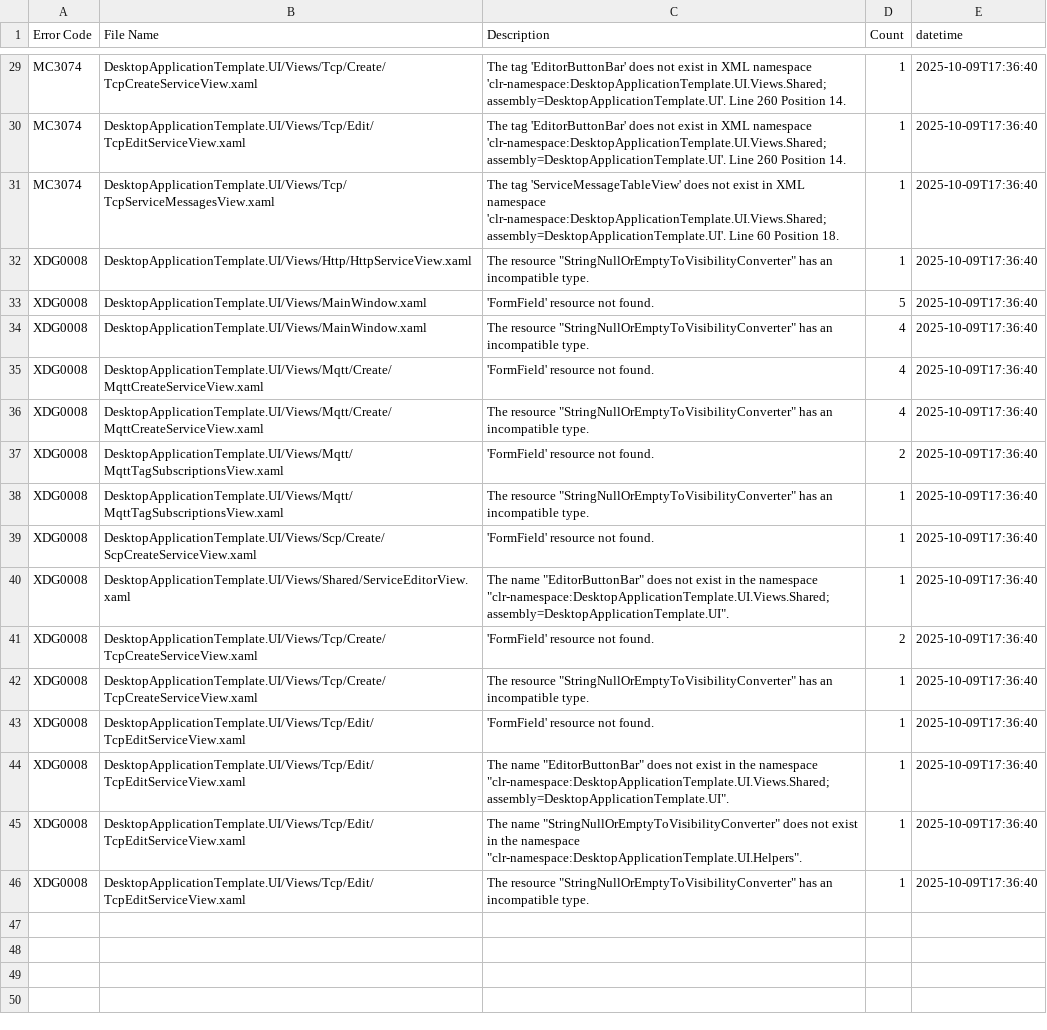
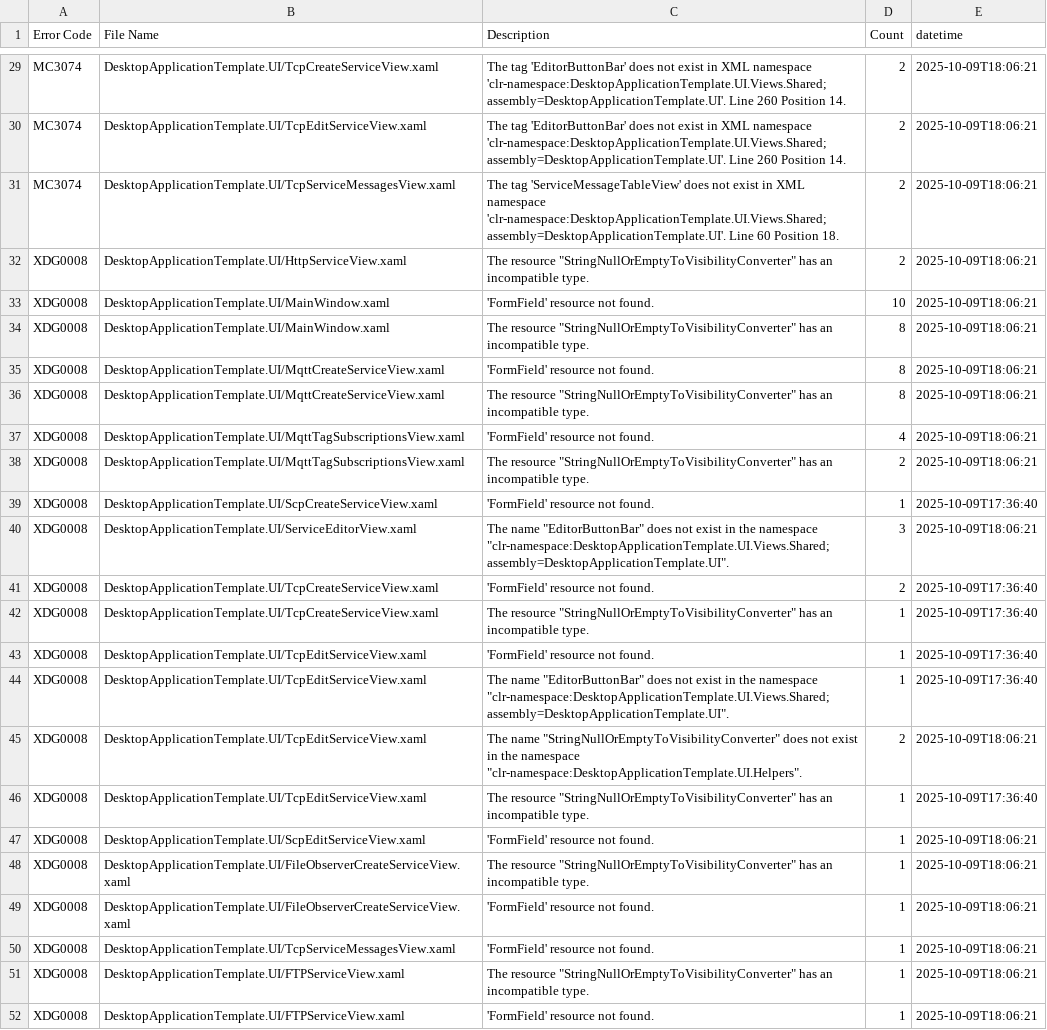
Before and after one commit to Armstrm6/DesktopApplicationTemplate, a CSV file: Error Log/Detailed Errors.csv, drawn as a sheet; only a part is shown, gaps mark what is left out; addresses are those after the commit; the diff covers the shown part only; the diff names each change by its address in the sheet, - before the commit and + after, or states it on an @@ line.

```diff
--- a/Error Log/Detailed Errors.csv
+++ b/Error Log/Detailed Errors.csv
-B29 (File Name): DesktopApplicationTemplate.UI/Views/Tcp/Create/TcpCreateServiceView.xaml
+B29 (File Name): DesktopApplicationTemplate.UI/TcpCreateServiceView.xaml
-D29:D32 (Count): 1
+D29:D32 (Count): 2
-E29:E34 (datetime): 2025-10-09T17:36:40
+E29:E34 (datetime): 2025-10-09T18:06:21
-B30 (File Name): DesktopApplicationTemplate.UI/Views/Tcp/Edit/TcpEditServiceView.xaml
+B30 (File Name): DesktopApplicationTemplate.UI/TcpEditServiceView.xaml
-B31 (File Name): DesktopApplicationTemplate.UI/Views/Tcp/TcpServiceMessagesView.xaml
+B31 (File Name): DesktopApplicationTemplate.UI/TcpServiceMessagesView.xaml
-B32 (File Name): DesktopApplicationTemplate.UI/Views/Http/HttpServiceView.xaml
+B32 (File Name): DesktopApplicationTemplate.UI/HttpServiceView.xaml
-B33:B34 (File Name): DesktopApplicationTemplate.UI/Views/MainWindow.xaml
+B33:B34 (File Name): DesktopApplicationTemplate.UI/MainWindow.xaml
-D33 (Count): 5
+D33 (Count): 10
-D34 (Count): 4
+D34 (Count): 8
+row 35: XDG0008 | DesktopApplicationTemplate.UI/MqttCreateServiceView.xaml | 'FormField' resource not found. | 8 | 2025-10-09T18:06:21
+row 36: XDG0008 | DesktopApplicationTemplate.UI/MqttCreateServiceView.xaml | The resource "StringNullOrEmptyToVisibilityConverter" has an incompatible type. | 8 | 2025-10-09T18:06:21
-B37:B38 (File Name): DesktopApplicationTemplate.UI/Views/Mqtt/Create/MqttCreateServiceView.xaml
+B37:B38 (File Name): DesktopApplicationTemplate.UI/MqttTagSubscriptionsView.xaml
-E37:E38 (datetime): 2025-10-09T17:36:40
+E37:E38 (datetime): 2025-10-09T18:06:21
-D38 (Count): 4
+D38 (Count): 2
+row 39: XDG0008 | DesktopApplicationTemplate.UI/ScpCreateServiceView.xaml | 'FormField' resource not found. | 1 | 2025-10-09T17:36:40
+row 40: XDG0008 | DesktopApplicationTemplate.UI/ServiceEditorView.xaml | The name "EditorButtonBar" does not exist in the namespace "clr-namespace:DesktopApplicationTemplate.UI.Views.Shared;assembly=DesktopApplicationTemplate.UI". | 3 | 2025-10-09T18:06:21
-B41:B42 (File Name): DesktopApplicationTemplate.UI/Views/Mqtt/MqttTagSubscriptionsView.xaml
+B41:B42 (File Name): DesktopApplicationTemplate.UI/TcpCreateServiceView.xaml
-B43 (File Name): DesktopApplicationTemplate.UI/Views/Scp/Create/ScpCreateServiceView.xaml
+B43 (File Name): DesktopApplicationTemplate.UI/TcpEditServiceView.xaml
-B44 (File Name): DesktopApplicationTemplate.UI/Views/Shared/ServiceEditorView.xaml
+B44 (File Name): DesktopApplicationTemplate.UI/TcpEditServiceView.xaml
-B45:B46 (File Name): DesktopApplicationTemplate.UI/Views/Tcp/Create/TcpCreateServiceView.xaml
+B45:B46 (File Name): DesktopApplicationTemplate.UI/TcpEditServiceView.xaml
-C45 (Description): 'FormField' resource not found.
+C45 (Description): The name "StringNullOrEmptyToVisibilityConverter" does not exist in the namespace "clr-namespace:DesktopApplicationTemplate.UI.Helpers".
-E45 (datetime): 2025-10-09T17:36:40
+E45 (datetime): 2025-10-09T18:06:21
-B47 (File Name): DesktopApplicationTemplate.UI/Views/Tcp/Edit/TcpEditServiceView.xaml
+B47 (File Name): DesktopApplicationTemplate.UI/ScpEditServiceView.xaml
-E47:E48 (datetime): 2025-10-09T17:36:40
+E47:E48 (datetime): 2025-10-09T18:06:21
-B48 (File Name): DesktopApplicationTemplate.UI/Views/Tcp/Edit/TcpEditServiceView.xaml
+B48 (File Name): DesktopApplicationTemplate.UI/FileObserverCreateServiceView.xaml
-C48 (Description): The name "EditorButtonBar" does not exist in the namespace "clr-namespace:DesktopApplicationTemplate.UI.Views.Shared;assembly=DesktopApplicationTemplate.UI".
+C48 (Description): The resource "StringNullOrEmptyToVisibilityConverter" has an incompatible type.
+row 49: XDG0008 | DesktopApplicationTemplate.UI/FileObserverCreateServiceView.xaml | 'FormField' resource not found. | 1 | 2025-10-09T18:06:21
-B50 (File Name): DesktopApplicationTemplate.UI/Views/Tcp/Edit/TcpEditServiceView.xaml
+B50 (File Name): DesktopApplicationTemplate.UI/TcpServiceMessagesView.xaml
-C50 (Description): The name "StringNullOrEmptyToVisibilityConverter" does not exist in the namespace "clr-namespace:DesktopApplicationTemplate.UI.Helpers".
+C50 (Description): 'FormField' resource not found.
-E50:E51 (datetime): 2025-10-09T17:36:40
+E50:E51 (datetime): 2025-10-09T18:06:21
-B51 (File Name): DesktopApplicationTemplate.UI/Views/Tcp/Edit/TcpEditServiceView.xaml
+B51 (File Name): DesktopApplicationTemplate.UI/FTPServiceView.xaml
+row 52: XDG0008 | DesktopApplicationTemplate.UI/FTPServiceView.xaml | 'FormField' resource not found. | 1 | 2025-10-09T18:06:21
```
Also changed, not shown: 81 edited cells elsewhere in this file, Error Log/Build Errors.csv, 31 other files.
